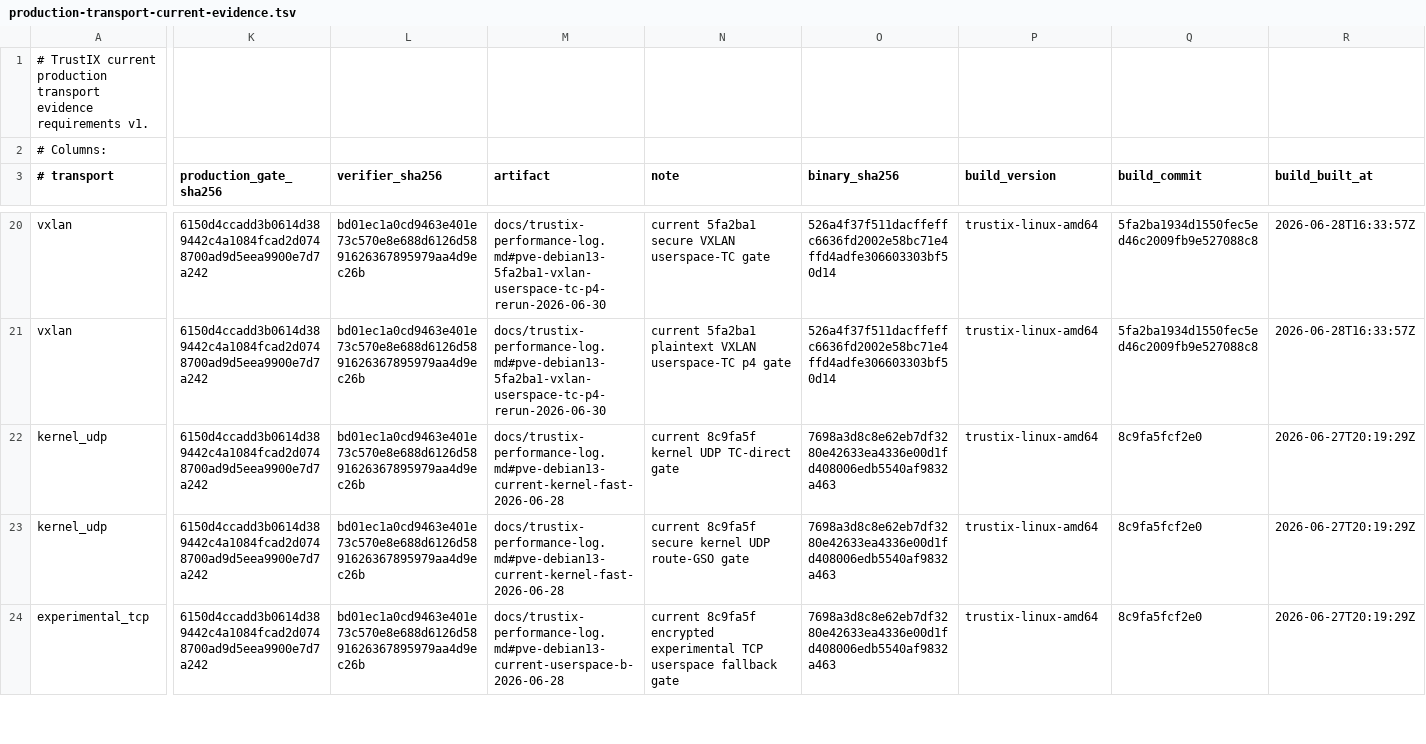
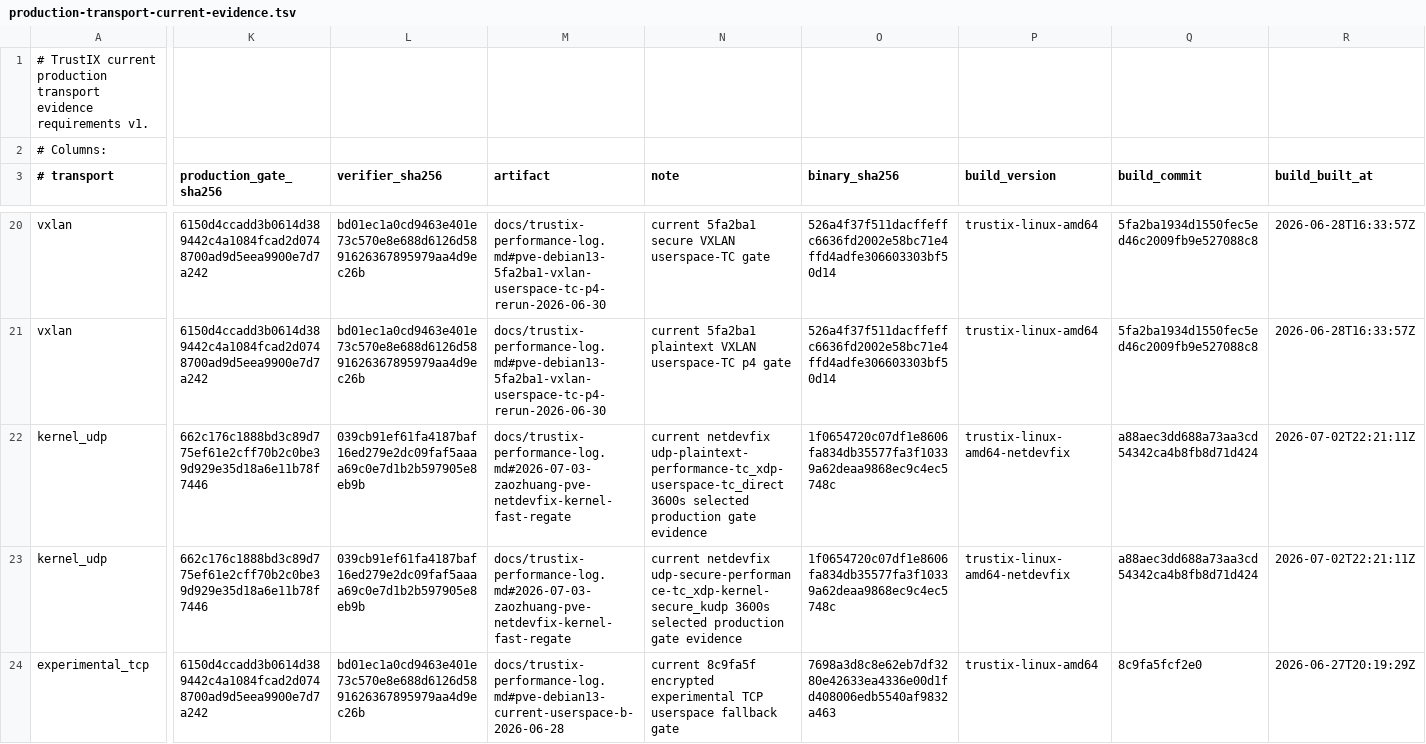
Before and after one commit to Unicode01/TrustIX, a TSV file: scripts/production-transport-current-evidence.tsv, drawn as a sheet; only a part is shown, gaps mark what is left out; the diff covers the shown part only; the diff names each change by its address in the sheet, - before the commit and + after, or states it on an @@ line.

Commit message:
Refresh production transport evidence

```diff
--- a/scripts/production-transport-current-evidence.tsv
+++ b/scripts/production-transport-current-evidence.tsv
-K22:K23 (production_gate_sha256): 6150d4ccadd3b0614d389442c4a1084fcad2d0748700ad9d5eea9900e7d7a242
+K22:K23 (production_gate_sha256): 662c176c1888bd3c89d775ef61e2cff70b2c0be39d929e35d18a6e11b78f7446
-L22:L23 (verifier_sha256): bd01ec1a0cd9463e401e73c570e8e688d6126d5891626367895979aa4d9ec26b
+L22:L23 (verifier_sha256): 039cb91ef61fa4187baf16ed279e2dc09faf5aaaa69c0e7d1b2b597905e8eb9b
-M22:M23 (artifact): docs/trustix-performance-log.md#pve-debian13-current-kernel-fast-2026-06-28
+M22:M23 (artifact): docs/trustix-performance-log.md#2026-07-03-zaozhuang-pve-netdevfix-kernel-fast-regate
-N22 (note): current 8c9fa5f kernel UDP TC-direct gate
+N22 (note): current netdevfix udp-plaintext-performance-tc_xdp-userspace-tc_direct 3600s selected production gate evidence
-O22:O23 (binary_sha256): 7698a3d8c8e62eb7df3280e42633ea4336e00d1fd408006edb5540af9832a463
+O22:O23 (binary_sha256): 1f0654720c07df1e8606fa834db35577fa3f10339a62deaa9868ec9c4ec5748c
-P22:P23 (build_version): trustix-linux-amd64
+P22:P23 (build_version): trustix-linux-amd64-netdevfix
-Q22:Q23 (build_commit): 8c9fa5fcf2e0
+Q22:Q23 (build_commit): a88aec3dd688a73aa3cd54342ca4b8fb8d71d424
-R22:R23 (build_built_at): 2026-06-27T20:19:29Z
+R22:R23 (build_built_at): 2026-07-02T22:21:11Z
-N23 (note): current 8c9fa5f secure kernel UDP route-GSO gate
+N23 (note): current netdevfix udp-secure-performance-tc_xdp-kernel-secure_kudp 3600s selected production gate evidence
```
Also changed, not shown: 34 edited cells elsewhere in this file, 8 other files.
